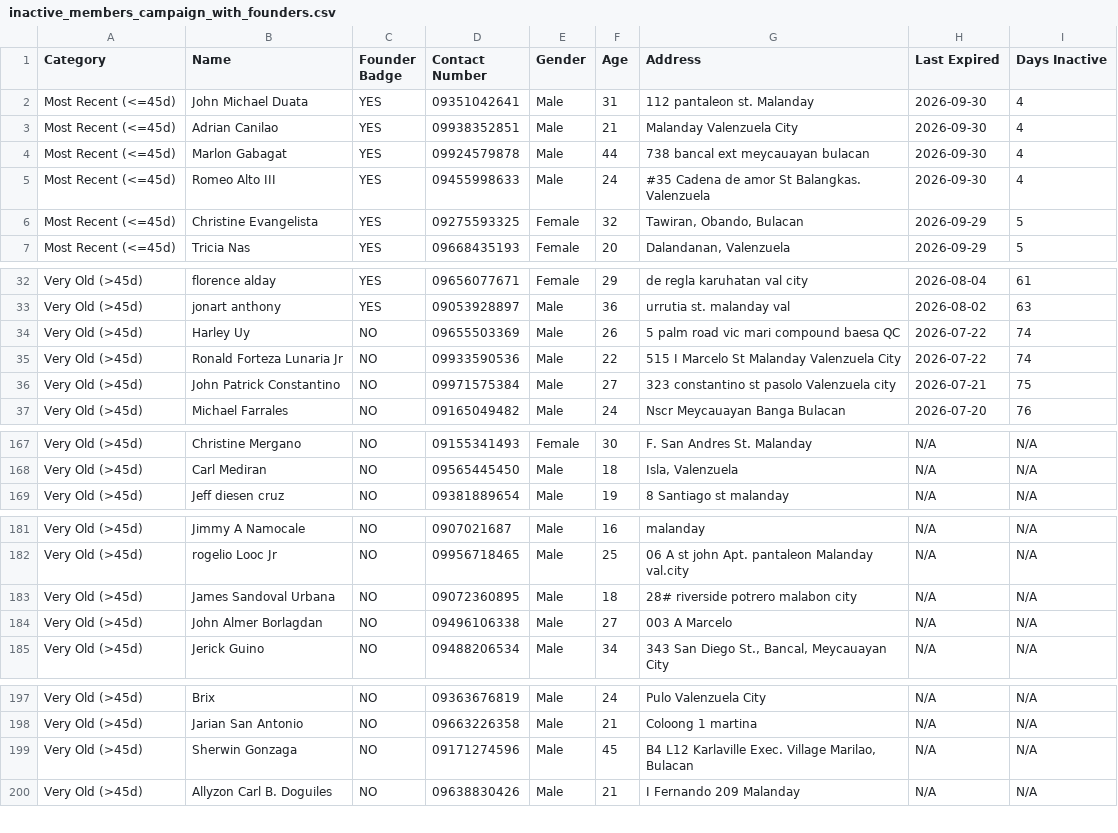
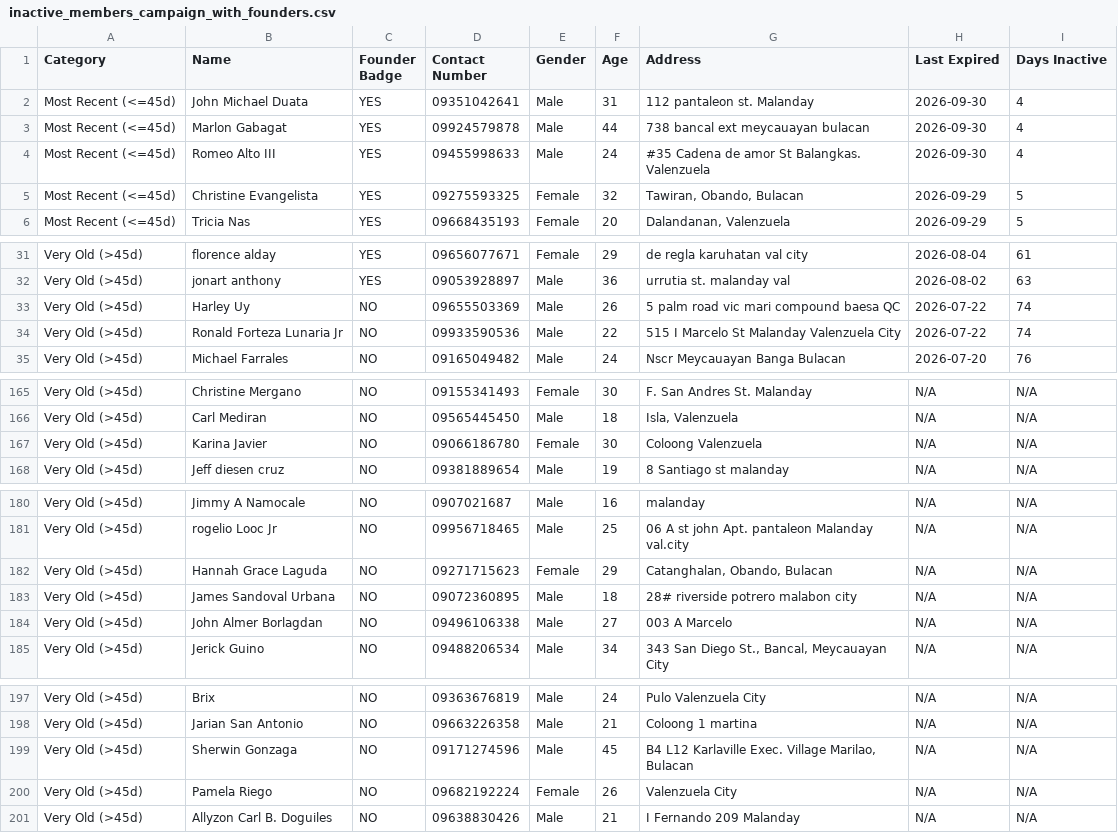
Before and after one commit to moof44/epicenter-app2, a CSV file: reports_output/inactive_members_campaign_with_founders.csv, drawn as a sheet; only a part is shown, gaps mark what is left out; removed rows and columns are numbered as before the commit, all else as after; the diff covers the shown part only; the diff names each change by its address in the sheet, - before the commit and + after, or states it on an @@ line.

```diff
--- a/reports_output/inactive_members_campaign_with_founders.csv
+++ b/reports_output/inactive_members_campaign_with_founders.csv
-row 3: Most Recent (<=45d) | Adrian Canilao | YES | 09938352851 | Male | 21 | Malanday Valenzuela City | 2026-09-30 | 4
-row 36: Very Old (>45d) | John Patrick Constantino | NO | 09971575384 | Male | 27 | 323 constantino st pasolo Valenzuela city | 2026-07-21 | 75
+row 167: Very Old (>45d) | Karina Javier | NO | 09066186780 | Female | 30 | Coloong Valenzuela | N/A | N/A
+row 182: Very Old (>45d) | Hannah Grace Laguda | NO | 09271715623 | Female | 29 | Catanghalan, Obando, Bulacan | N/A | N/A
+row 200: Very Old (>45d) | Pamela Riego | NO | 09682192224 | Female | 26 | Valenzuela City | N/A | N/A
```
Also changed, not shown: 1 added row and 1 removed row elsewhere in this file, 26 other files.
